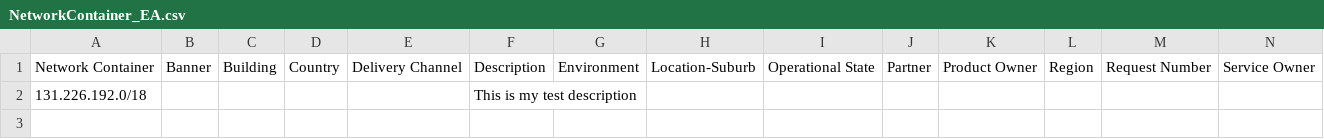
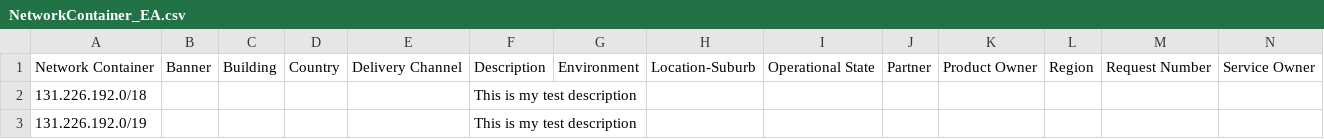
Before and after one commit to thepkumar28/infoblox, a CSV file: NetworkContainer_EA.csv, drawn as a sheet; only a part is shown; rows hold the shown columns only; the diff names each change by its address in the sheet, - before the commit and + after, or states it on an @@ line.

Commit message:
File edited

```diff
--- a/NetworkContainer_EA.csv
+++ b/NetworkContainer_EA.csv
+row 3: 131.226.192.0/19 |  |  |  |  | This is my test description
```
